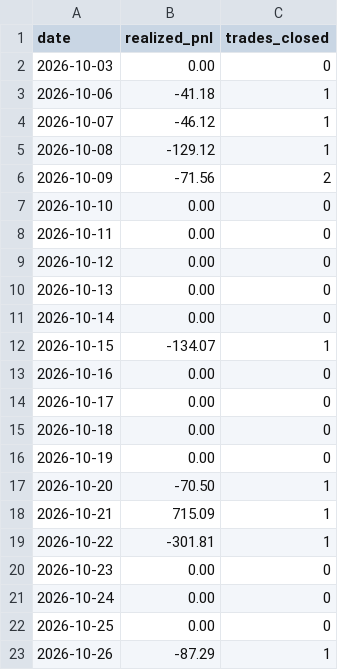
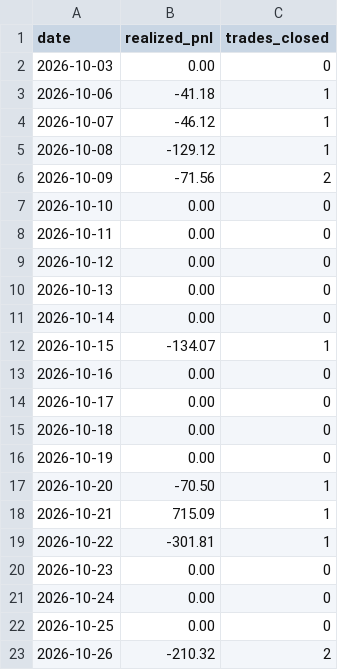
Before and after one commit to manchalasudharshan/alpaca-trading-bot, a CSV file: daily_pnl.csv, drawn as a sheet.

```diff
--- a/daily_pnl.csv
+++ b/daily_pnl.csv
@@ -22,2 +22,2 @@ date,realized_pnl,trades_closed
 2026-10-25,0.00,0
-2026-10-26,-87.29,1
+2026-10-26,-210.32,2
```
Also changed, not shown: trades.csv, 2 other files.
